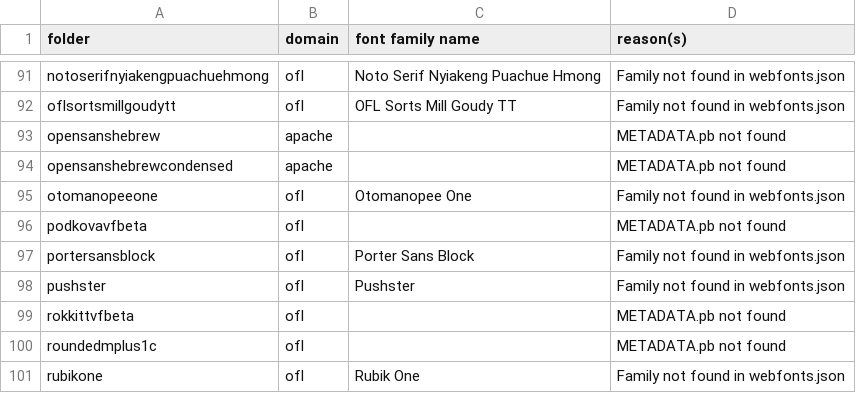
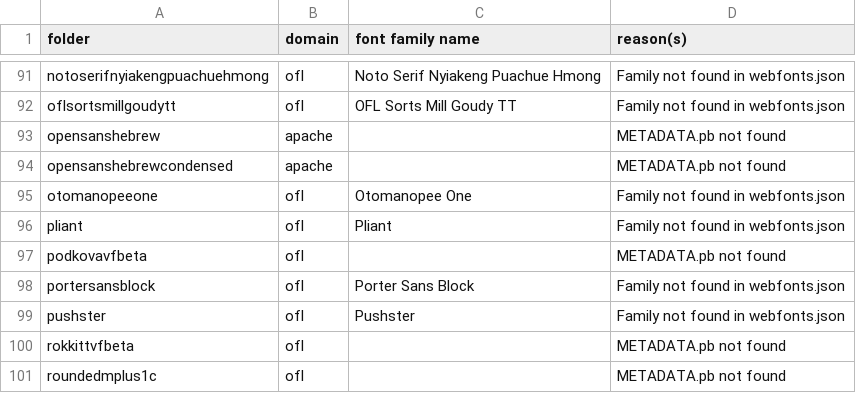
Before and after one commit to gridaco/fonts, a CSV file: metadata/invalid.csv, drawn as a sheet; only a part is shown, gaps mark what is left out; the shorter side is filled out with more unchanged rows.

```diff
--- a/metadata/invalid.csv
+++ b/metadata/invalid.csv
@@ -95,2 +95,3 @@ opensanshebrewcondensed,apache,,METADATA.pb not found
 otomanopeeone,ofl,Otomanopee One,Family not found in webfonts.json
+pliant,ofl,Pliant,Family not found in webfonts.json
 podkovavfbeta,ofl,,METADATA.pb not found
```
Also changed, not shown: 5 other files.
